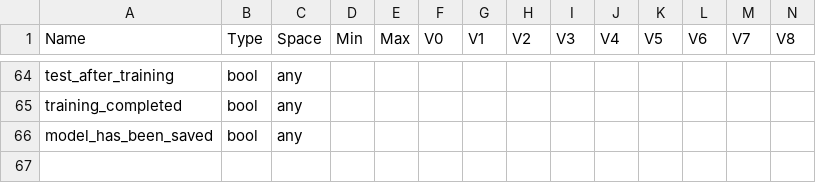
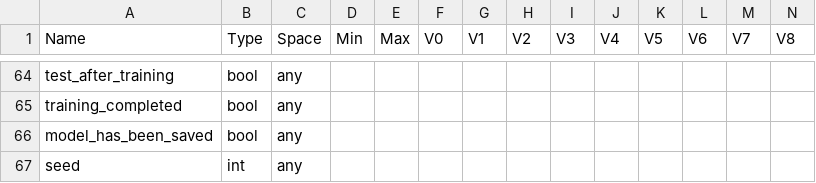
Before and after one commit to PeterHolderrieth/TransferLearning_Neuroimaging, a CSV file: hps/valid_hps.csv, drawn as a sheet; only a part is shown, gaps mark what is left out; rows hold the shown columns only; the diff names each change by its address in the sheet, - before the commit and + after, or states it on an @@ line.

```diff
--- a/hps/valid_hps.csv
+++ b/hps/valid_hps.csv
+row 67: seed | int | any
```
Also changed, not shown: 8 other files.
